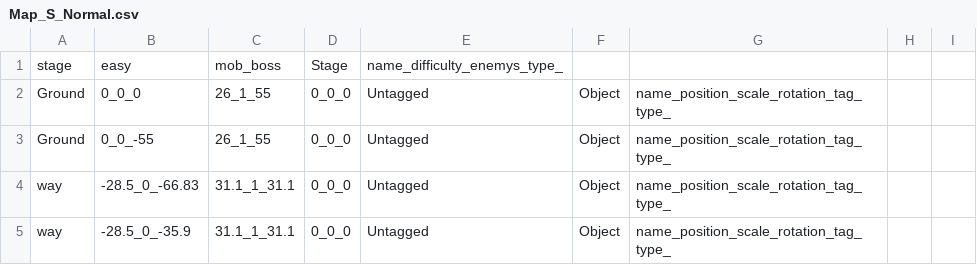
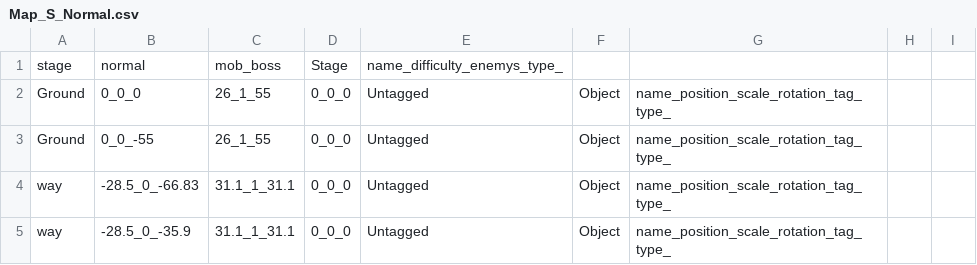
Before and after one commit to wizgame2023/2025-TeamD, a CSV file: Project/media/Levels/Map_S_Normal.csv, drawn as a sheet; only a part is shown.

```diff
--- a/Project/media/Levels/Map_S_Normal.csv
+++ b/Project/media/Levels/Map_S_Normal.csv
@@ -1,2 +1,2 @@
-stage,easy,mob_boss,Stage,name_difficulty_enemys_type_
+stage,normal,mob_boss,Stage,name_difficulty_enemys_type_
 Ground,0_0_0,26_1_55,0_0_0,Untagged,Object,name_position_scale_rotation_tag_type_
```
Also changed, not shown: Project/media/Levels/Map_S_Easy.csv, Project/media/Levels/Map_S_Hard.csv, 5 other files.
